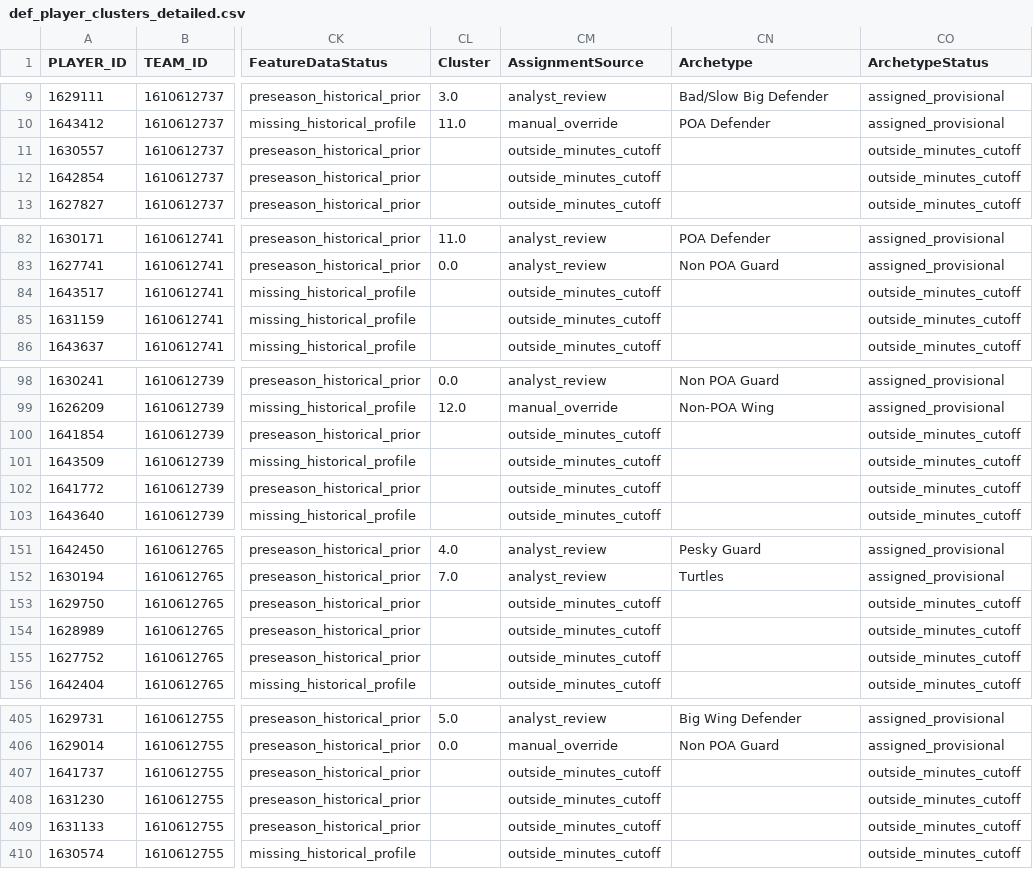
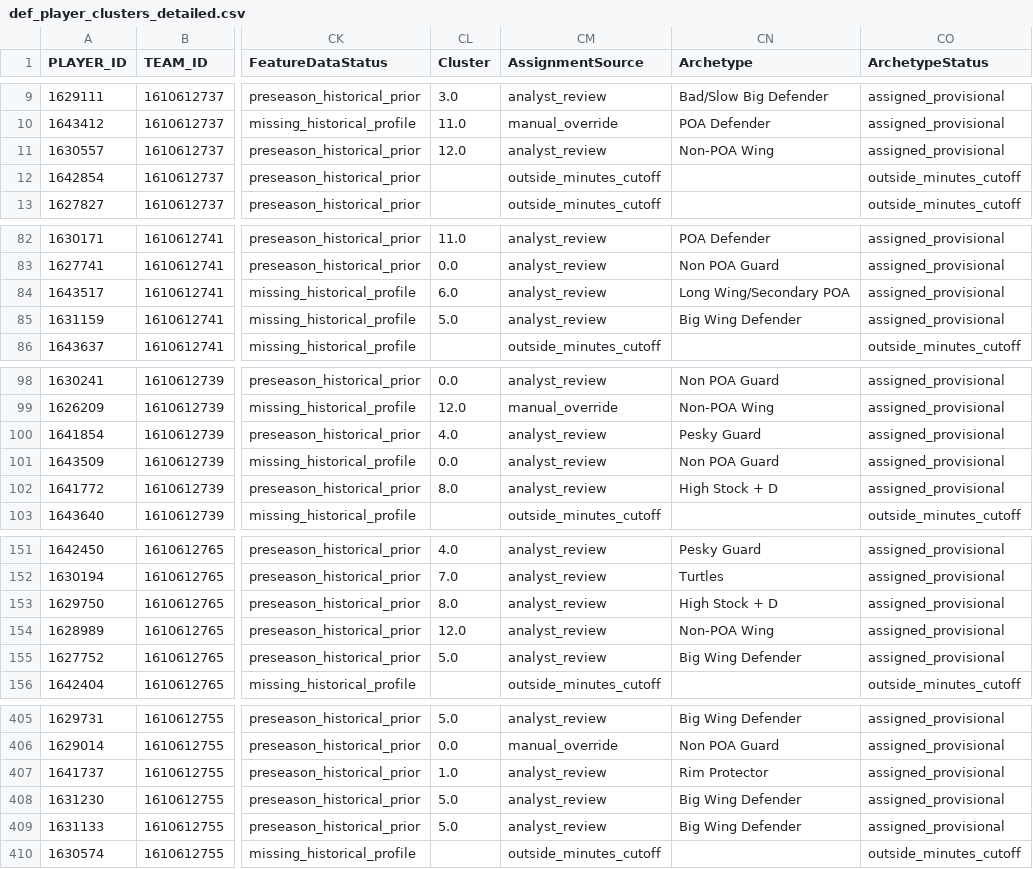
Before and after one commit to chadk94/Player_Type_Clustering, a CSV file: def_player_clusters_detailed.csv, drawn as a sheet; only a part is shown, gaps mark what is left out; the diff covers the shown part only; the diff names each change by its address in the sheet, - before the commit and + after, or states it on an @@ line.

```diff
--- a/def_player_clusters_detailed.csv
+++ b/def_player_clusters_detailed.csv
-CL11 (Cluster): (empty)
+CL11 (Cluster): 12.0
-CM11 (AssignmentSource): outside_minutes_cutoff
+CM11 (AssignmentSource): analyst_review
-CN11 (Archetype): (empty)
+CN11 (Archetype): Non-POA Wing
-CO11 (ArchetypeStatus): outside_minutes_cutoff
+CO11 (ArchetypeStatus): assigned_provisional
-CL84 (Cluster): (empty)
+CL84 (Cluster): 6.0
-CM84:CM85 (AssignmentSource): outside_minutes_cutoff
+CM84:CM85 (AssignmentSource): analyst_review
-CN84 (Archetype): (empty)
+CN84 (Archetype): Long Wing/Secondary POA
-CO84:CO85 (ArchetypeStatus): outside_minutes_cutoff
+CO84:CO85 (ArchetypeStatus): assigned_provisional
-CL85 (Cluster): (empty)
+CL85 (Cluster): 5.0
-CN85 (Archetype): (empty)
+CN85 (Archetype): Big Wing Defender
-CL100 (Cluster): (empty)
+CL100 (Cluster): 4.0
-CM100:CM102 (AssignmentSource): outside_minutes_cutoff
+CM100:CM102 (AssignmentSource): analyst_review
-CN100 (Archetype): (empty)
+CN100 (Archetype): Pesky Guard
-CO100:CO102 (ArchetypeStatus): outside_minutes_cutoff
+CO100:CO102 (ArchetypeStatus): assigned_provisional
-CL101 (Cluster): (empty)
+CL101 (Cluster): 0.0
-CN101 (Archetype): (empty)
+CN101 (Archetype): Non POA Guard
-CL102 (Cluster): (empty)
+CL102 (Cluster): 8.0
-CN102 (Archetype): (empty)
+CN102 (Archetype): High Stock + D
-CL153 (Cluster): (empty)
+CL153 (Cluster): 8.0
-CM153:CM155 (AssignmentSource): outside_minutes_cutoff
+CM153:CM155 (AssignmentSource): analyst_review
-CN153 (Archetype): (empty)
+CN153 (Archetype): High Stock + D
-CO153:CO155 (ArchetypeStatus): outside_minutes_cutoff
+CO153:CO155 (ArchetypeStatus): assigned_provisional
-CL154 (Cluster): (empty)
+CL154 (Cluster): 12.0
-CN154 (Archetype): (empty)
+CN154 (Archetype): Non-POA Wing
-CL155 (Cluster): (empty)
+CL155 (Cluster): 5.0
-CN155 (Archetype): (empty)
+CN155 (Archetype): Big Wing Defender
-CL407 (Cluster): (empty)
+CL407 (Cluster): 1.0
-CM407:CM409 (AssignmentSource): outside_minutes_cutoff
+CM407:CM409 (AssignmentSource): analyst_review
-CN407 (Archetype): (empty)
+CN407 (Archetype): Rim Protector
-CO407:CO409 (ArchetypeStatus): outside_minutes_cutoff
+CO407:CO409 (ArchetypeStatus): assigned_provisional
-CL408:CL409 (Cluster): (empty)
+CL408:CL409 (Cluster): 5.0
-CN408:CN409 (Archetype): (empty)
+CN408:CN409 (Archetype): Big Wing Defender
```
Also changed, not shown: 80 edited cells elsewhere in this file, data/audit/all_assignment_changes.csv, missing_historical_profiles.csv, 14 other files.
